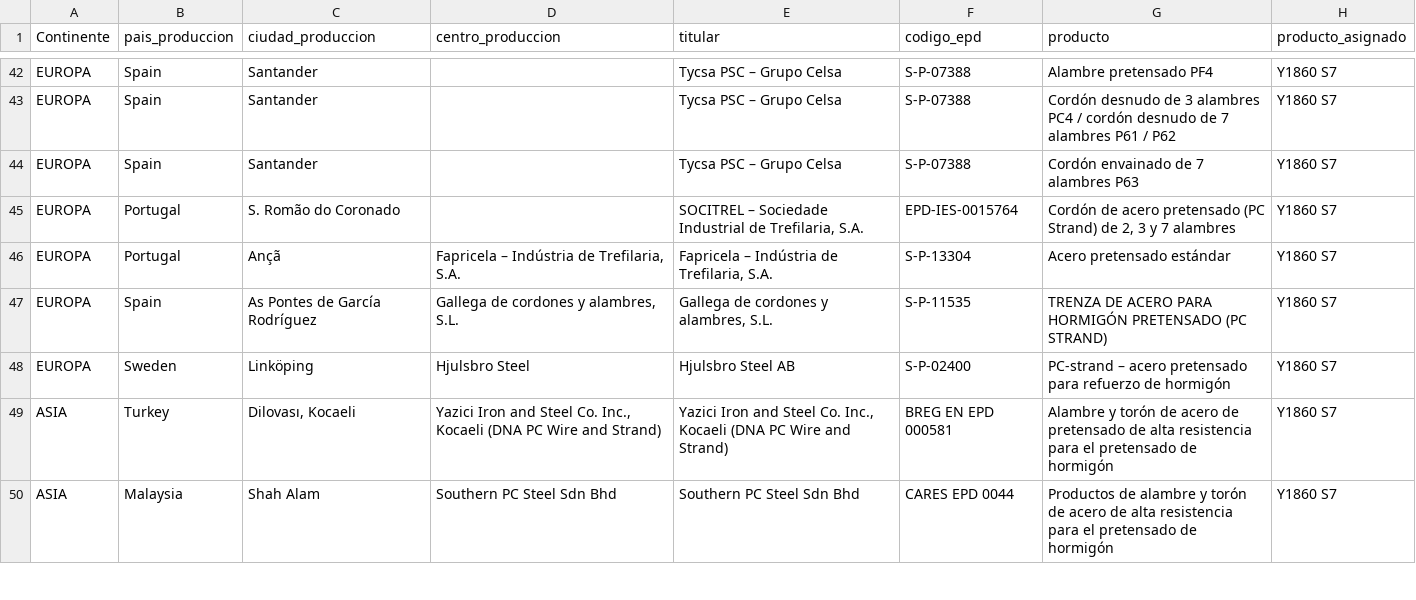
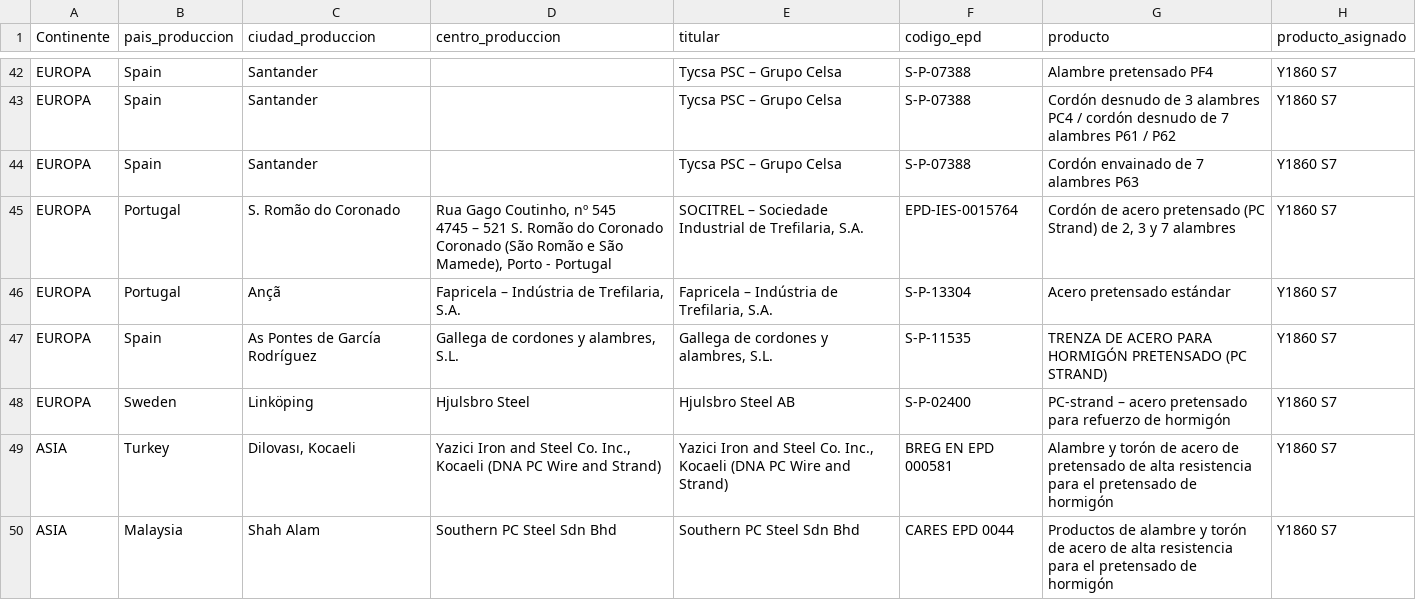
Before and after one commit to javierdelrealtunon/javierdelrealtunon.github.io, a CSV file: EPD/datos.csv, drawn as a sheet; only a part is shown, gaps mark what is left out; ↵ is a line break in a cell; the diff covers the shown part only; the diff names each change by its address in the sheet, - before the commit and + after, or states it on an @@ line.

Commit message:
Add files via upload

```diff
--- a/EPD/datos.csv
+++ b/EPD/datos.csv
-D45 (centro_produccion): (empty)
+D45 (centro_produccion): Rua Gago Coutinho, nº 545 ↵ 4745 – 521 S. Romão do Coronado ↵ Coronado (São Romão e São Mamede), Porto - Portugal
```
Also changed, not shown: 1 added row and 1 edited cell elsewhere in this file.
